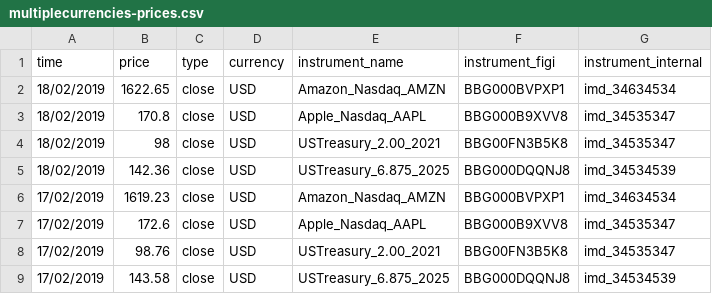
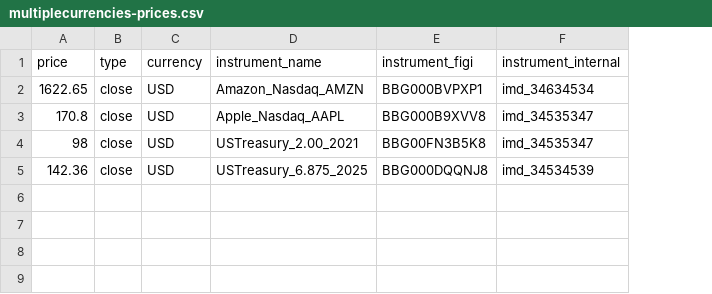
Before and after one commit to finbourne/sample-notebooks, a CSV file: examples/use-cases/data/multiplecurrencies-prices.csv, drawn as a sheet; the diff names each change by its address in the sheet, - before the commit and + after, or states it on an @@ line.

```diff
--- a/examples/use-cases/data/multiplecurrencies-prices.csv
+++ b/examples/use-cases/data/multiplecurrencies-prices.csv
-column A (time), rows 2-5: all 18/02/2019
-row 6: 17/02/2019 | 1619.23 | close | USD | Amazon_Nasdaq_AMZN | BBG000BVPXP1 | imd_34634534
-row 7: 17/02/2019 | 172.6 | close | USD | Apple_Nasdaq_AAPL | BBG000B9XVV8 | imd_34535347
-row 8: 17/02/2019 | 98.76 | close | USD | USTreasury_2.00_2021 | BBG00FN3B5K8 | imd_34535347
-row 9: 17/02/2019 | 143.58 | close | USD | USTreasury_6.875_2025 | BBG000DQQNJ8 | imd_34534539
```
Also changed, not shown: 3 other files.
